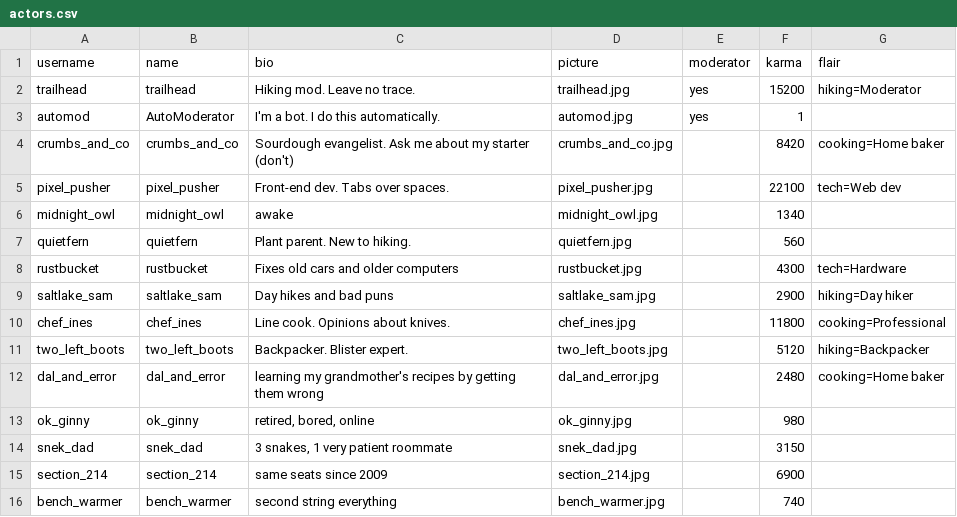
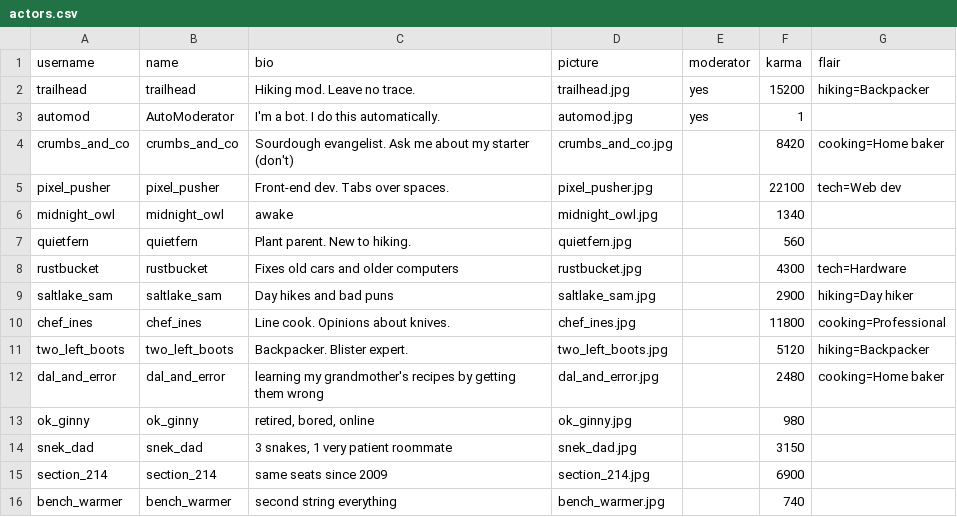
Before and after one commit to Critical-Computing-Cadre/truman3, a CSV file: studies/starters/forum/actors.csv, drawn as a sheet.

```diff
--- a/studies/starters/forum/actors.csv
+++ b/studies/starters/forum/actors.csv
@@ -1,3 +1,3 @@
 username,name,bio,picture,moderator,karma,flair
-trailhead,trailhead,Hiking mod. Leave no trace.,trailhead.jpg,yes,15200,hiking=Moderator
+trailhead,trailhead,Hiking mod. Leave no trace.,trailhead.jpg,yes,15200,hiking=Backpacker
 automod,AutoModerator,I'm a bot. I do this automatically.,automod.jpg,yes,1,
```
Also changed, not shown: studies/starters/forum/spaces.csv, 31 other files.
